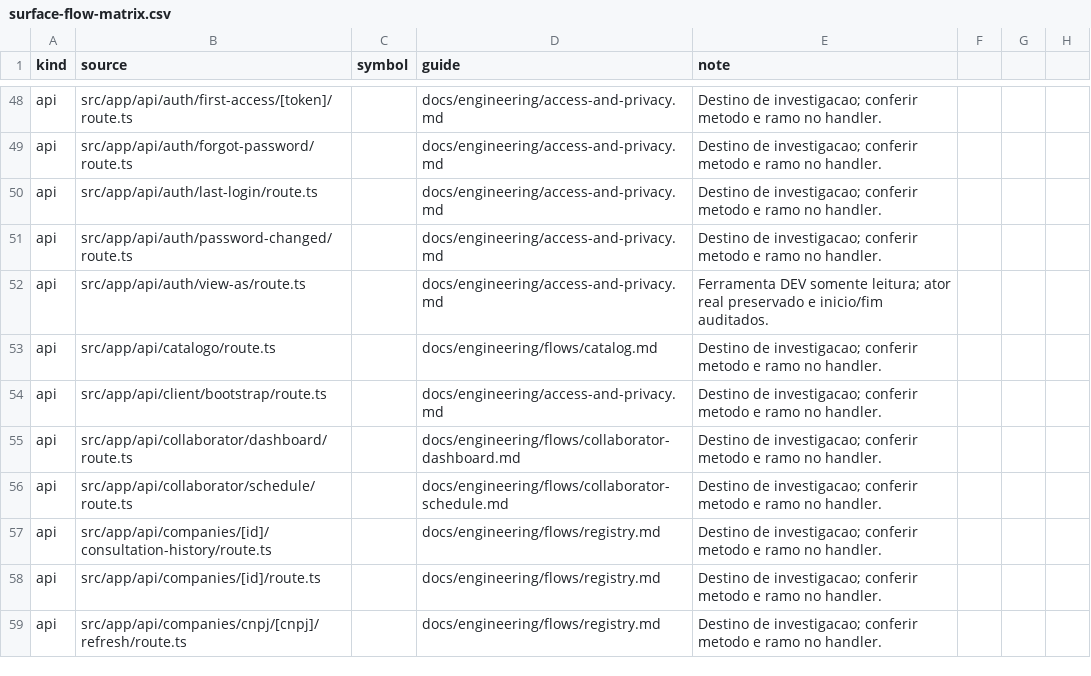
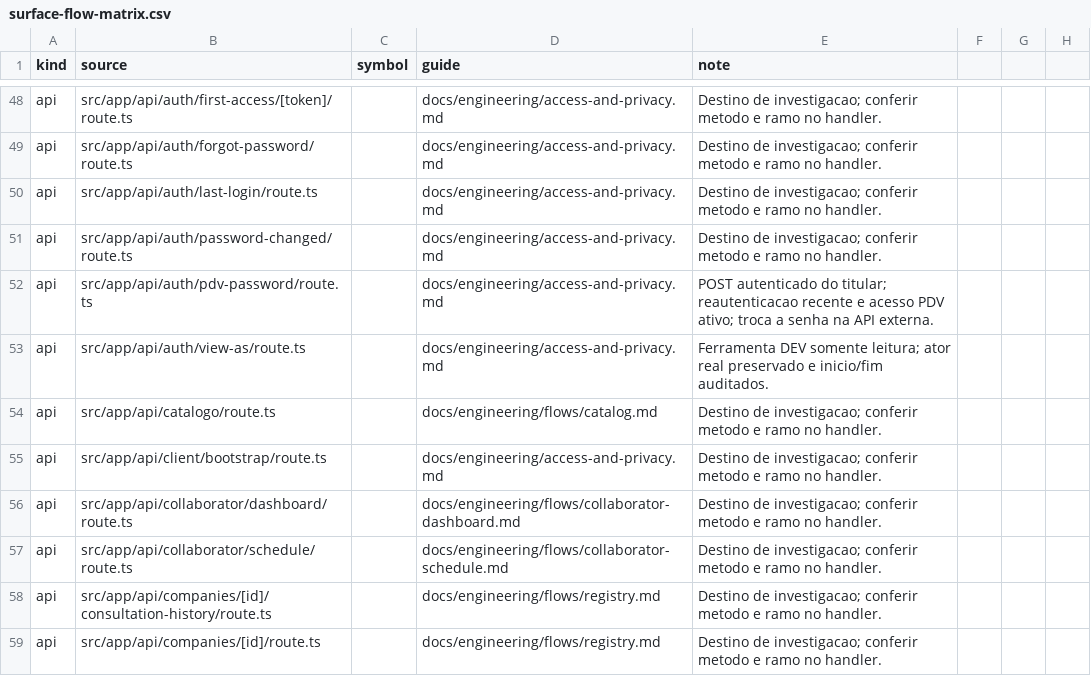
Before and after one commit to administrativo-art/Coala-OP, a CSV file: docs/engineering/surface-flow-matrix.csv, drawn as a sheet; only a part is shown, gaps mark what is left out; the shorter side is filled out with more unchanged rows; the diff names each change by its address in the sheet, - before the commit and + after, or states it on an @@ line.

Commit message:
promote: PDV Legal password change

```diff
--- a/docs/engineering/surface-flow-matrix.csv
+++ b/docs/engineering/surface-flow-matrix.csv
+row 52: api | src/app/api/auth/pdv-password/route.ts |  | docs/engineering/access-and-privacy.md | POST autenticado do titular; reautenticacao recente e acesso PDV ativo; troca a senha na API externa.
```
Also changed, not shown: 13 other files.
